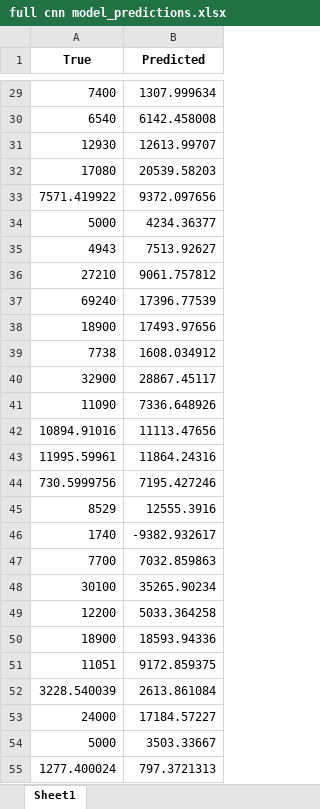
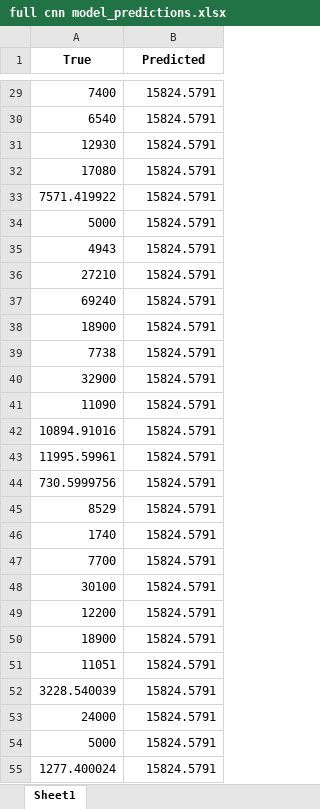
Before and after one commit to BeObm/VFAs_Prediction, an Excel workbook: CNN-Output/full cnn model_predictions.xlsx, sheet Sheet1, drawn as a sheet; only a part is shown, gaps mark what is left out; values as stored, in another font and other column widths than the file's, no borders; the diff covers the shown part only; the diff names each change by its address in the sheet, - before the commit and + after, or states it on an @@ line.

```diff
--- a/CNN-Output/full cnn model_predictions.xlsx (sheet Sheet1)
+++ b/CNN-Output/full cnn model_predictions.xlsx (sheet Sheet1)
-B29 (Predicted): 1307.999634
+B29 (Predicted): 15824.5791
-B30 (Predicted): 6142.458008
+B30 (Predicted): 15824.5791
-B31 (Predicted): 12613.99707
+B31 (Predicted): 15824.5791
-B32 (Predicted): 20539.58203
+B32 (Predicted): 15824.5791
-B33 (Predicted): 9372.097656
+B33 (Predicted): 15824.5791
-B34 (Predicted): 4234.36377
+B34 (Predicted): 15824.5791
-B35 (Predicted): 7513.92627
+B35 (Predicted): 15824.5791
-B36 (Predicted): 9061.757812
+B36 (Predicted): 15824.5791
-B37 (Predicted): 17396.77539
+B37 (Predicted): 15824.5791
-B38 (Predicted): 17493.97656
+B38 (Predicted): 15824.5791
-B39 (Predicted): 1608.034912
+B39 (Predicted): 15824.5791
-B40 (Predicted): 28867.45117
+B40 (Predicted): 15824.5791
-B41 (Predicted): 7336.648926
+B41 (Predicted): 15824.5791
-B42 (Predicted): 11113.47656
+B42 (Predicted): 15824.5791
-B43 (Predicted): 11864.24316
+B43 (Predicted): 15824.5791
-B44 (Predicted): 7195.427246
+B44 (Predicted): 15824.5791
-B45 (Predicted): 12555.3916
+B45 (Predicted): 15824.5791
-B46 (Predicted): -9382.932617
+B46 (Predicted): 15824.5791
-B47 (Predicted): 7032.859863
+B47 (Predicted): 15824.5791
-B48 (Predicted): 35265.90234
+B48 (Predicted): 15824.5791
-B49 (Predicted): 5033.364258
+B49 (Predicted): 15824.5791
-B50 (Predicted): 18593.94336
+B50 (Predicted): 15824.5791
-B51 (Predicted): 9172.859375
+B51 (Predicted): 15824.5791
-B52 (Predicted): 2613.861084
+B52 (Predicted): 15824.5791
-B53 (Predicted): 17184.57227
+B53 (Predicted): 15824.5791
-B54 (Predicted): 3503.33667
+B54 (Predicted): 15824.5791
-B55 (Predicted): 797.3721313
+B55 (Predicted): 15824.5791
```
Also changed, not shown: 96 edited cells elsewhere in this sheet, CNN-Output/result_sumary.xlsx, 11 other files.
